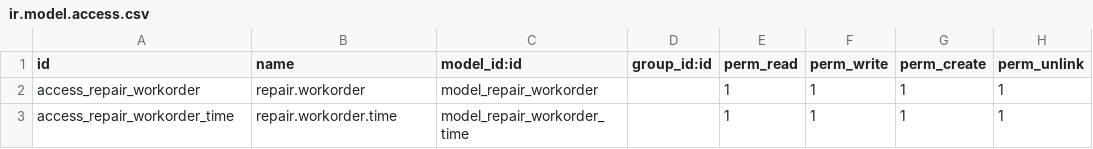
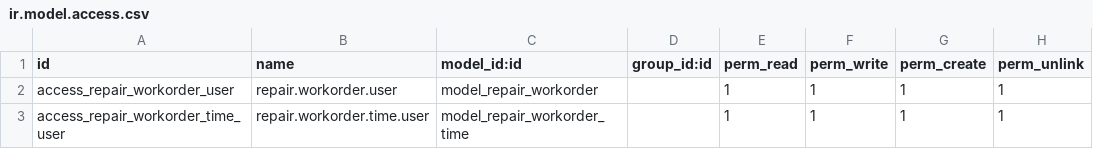
Before and after one commit to pmorettobr/repair_workorder, a CSV file: security/ir.model.access.csv, drawn as a sheet.

Commit message:
Update ir.model.access.csv

```diff
--- a/security/ir.model.access.csv
+++ b/security/ir.model.access.csv
@@ -1,3 +1,3 @@
 id,name,model_id:id,group_id:id,perm_read,perm_write,perm_create,perm_unlink
-access_repair_workorder,repair.workorder,model_repair_workorder,,1,1,1,1
-access_repair_workorder_time,repair.workorder.time,model_repair_workorder_time,,1,1,1,1
+access_repair_workorder_user,repair.workorder.user,model_repair_workorder,,1,1,1,1
+access_repair_workorder_time_user,repair.workorder.time.user,model_repair_workorder_time,,1,1,1,1
```
